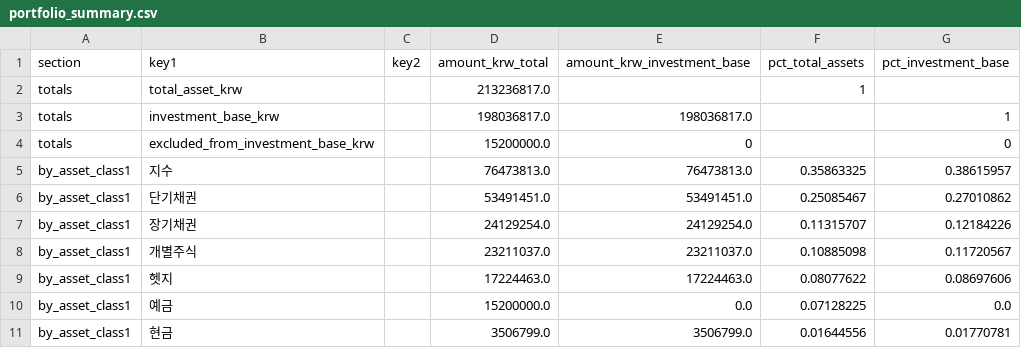
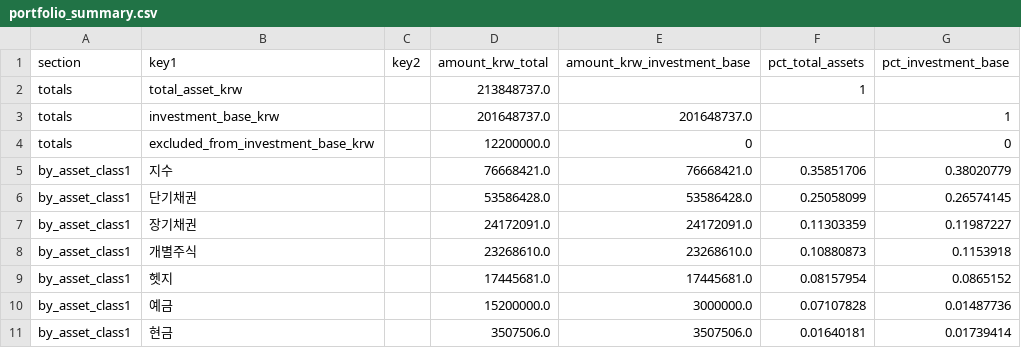
Before and after one commit to Wandongkee/portfolio-dashboard, a CSV file: web_data/portfolio_summary.csv, drawn as a sheet; only a part is shown; the diff covers the shown part only.

Commit message:
Update portfolio data 2026-10-13 16:21:47

```diff
--- a/web_data/portfolio_summary.csv
+++ b/web_data/portfolio_summary.csv
@@ -1,11 +1,11 @@
 section,key1,key2,amount_krw_total,amount_krw_investment_base,pct_total_assets,pct_investment_base
-totals,total_asset_krw,,213236817.0,,1,
-totals,investment_base_krw,,198036817.0,198036817.0,,1
-totals,excluded_from_investment_base_krw,,15200000.0,0,,0
-by_asset_class1,지수,,76473813.0,76473813.0,0.35863325,0.38615957
-by_asset_class1,단기채권,,53491451.0,53491451.0,0.25085467,0.27010862
-by_asset_class1,장기채권,,24129254.0,24129254.0,0.11315707,0.12184226
-by_asset_class1,개별주식,,23211037.0,23211037.0,0.10885098,0.11720567
-by_asset_class1,헷지,,17224463.0,17224463.0,0.08077622,0.08697606
-by_asset_class1,예금,,15200000.0,0.0,0.07128225,0.0
-by_asset_class1,현금,,3506799.0,3506799.0,0.01644556,0.01770781
+totals,total_asset_krw,,213848737.0,,1,
+totals,investment_base_krw,,201648737.0,201648737.0,,1
+totals,excluded_from_investment_base_krw,,12200000.0,0,,0
+by_asset_class1,지수,,76668421.0,76668421.0,0.35851706,0.38020779
+by_asset_class1,단기채권,,53586428.0,53586428.0,0.25058099,0.26574145
+by_asset_class1,장기채권,,24172091.0,24172091.0,0.11303359,0.11987227
+by_asset_class1,개별주식,,23268610.0,23268610.0,0.10880873,0.1153918
+by_asset_class1,헷지,,17445681.0,17445681.0,0.08157954,0.0865152
+by_asset_class1,예금,,15200000.0,3000000.0,0.07107828,0.01487736
+by_asset_class1,현금,,3507506.0,3507506.0,0.01640181,0.01739414
```
Also changed, not shown: 2 added rows, 1 removed row and 84 edited cells elsewhere in this file, web_data/portfolio_history.csv, web_data/portfolio_holdings.csv, 2 other files.
